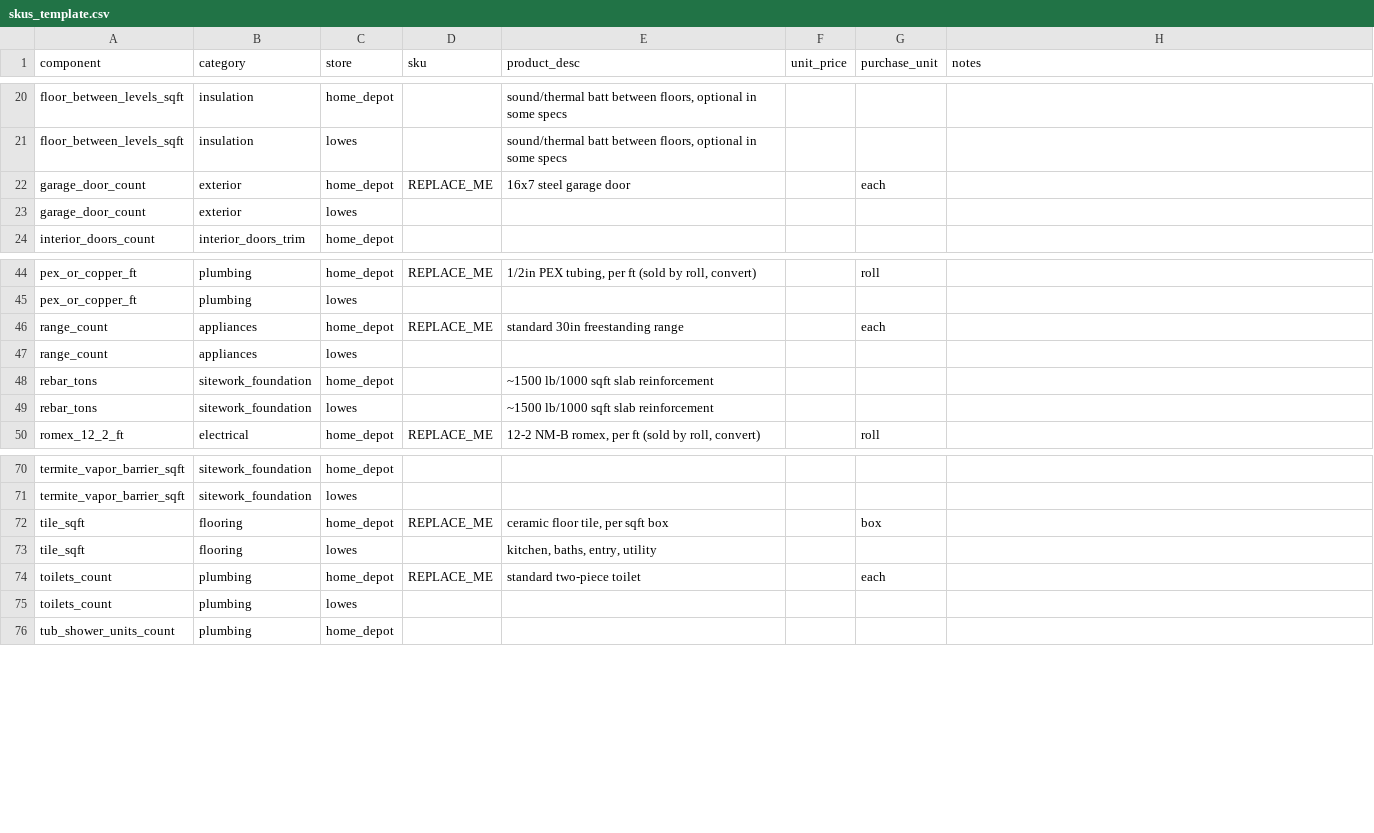
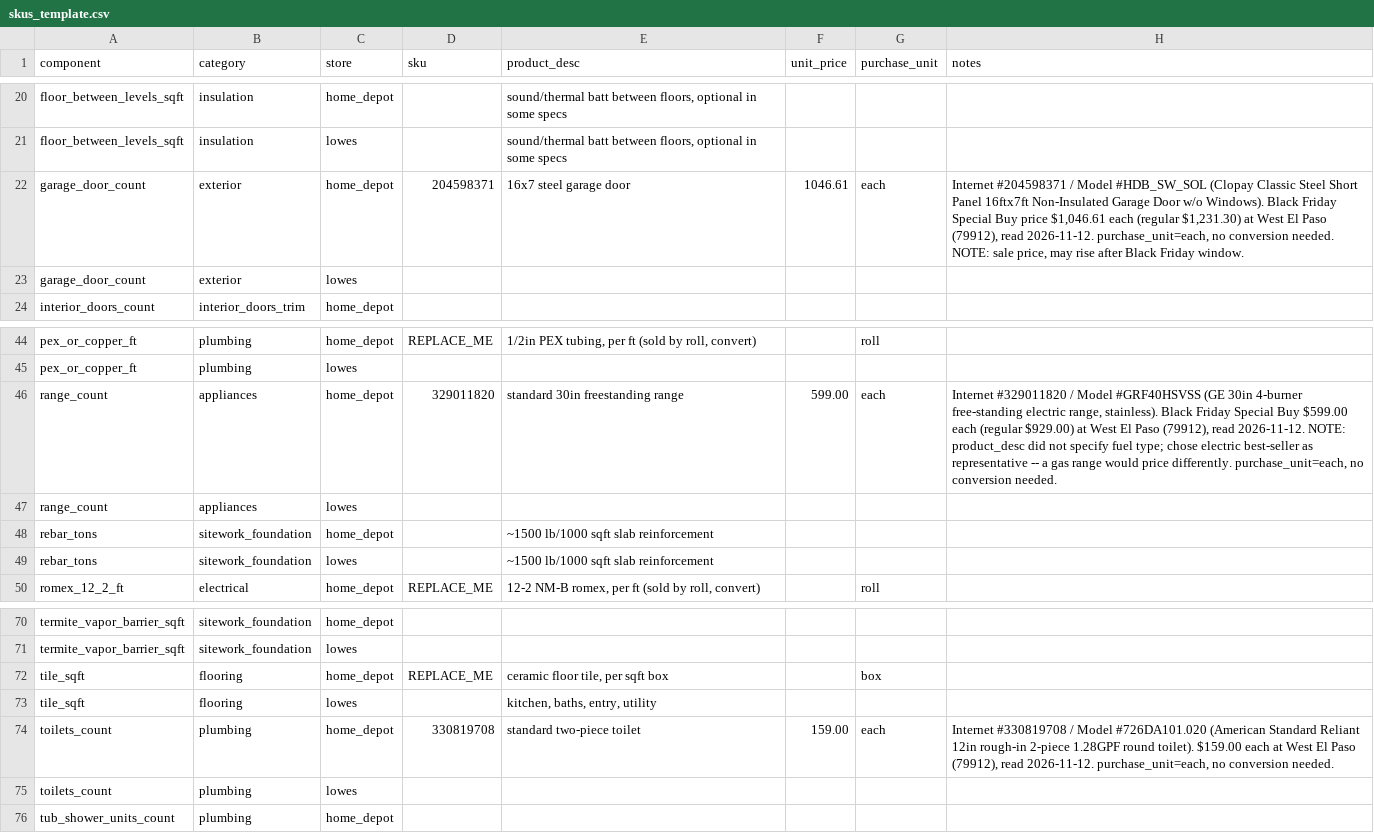
Before and after one commit to hoffmanap/hard-costs-tracker, a CSV file: data/prices/skus_template.csv, drawn as a sheet; only a part is shown, gaps mark what is left out; the diff covers the shown part only.

```diff
--- a/data/prices/skus_template.csv
+++ b/data/prices/skus_template.csv
@@ -21,3 +21,3 @@ floor_between_levels_sqft,insulation,home_depot,,"sound/thermal batt between flo
 floor_between_levels_sqft,insulation,lowes,,"sound/thermal batt between floors, optional in some specs",,,
-garage_door_count,exterior,home_depot,REPLACE_ME,16x7 steel garage door,,each,
+garage_door_count,exterior,home_depot,204598371,16x7 steel garage door,1046.61,each,"Internet #204598371 / Model #HDB_SW_SOL (Clopay Classic Steel Short Panel 16ftx7ft Non-Insulated Garage Door w/o Windows). Black Friday Special Buy price $1,046.61 each (regular $1,231.30) at West El Paso (79912), read 2026-11-12. purchase_unit=each, no conversion needed. NOTE: sale price, may rise after Black Friday window."
 garage_door_count,exterior,lowes,,,,,
@@ -45,3 +45,3 @@ pex_or_copper_ft,plumbing,home_depot,REPLACE_ME,"1/2in PEX tubing, per ft (sold
 pex_or_copper_ft,plumbing,lowes,,,,,
-range_count,appliances,home_depot,REPLACE_ME,standard 30in freestanding range,,each,
+range_count,appliances,home_depot,329011820,standard 30in freestanding range,599.00,each,"Internet #329011820 / Model #GRF40HSVSS (GE 30in 4-burner free-standing electric range, stainless). Black Friday Special Buy $599.00 each (regular $929.00) at West El Paso (79912), read 2026-11-12. NOTE: product_desc did not specify fuel type; chose electric best-seller as representative -- a gas range would price differently. purchase_unit=each, no conversion needed."
 range_count,appliances,lowes,,,,,
@@ -73,3 +73,3 @@ tile_sqft,flooring,home_depot,REPLACE_ME,"ceramic floor tile, per sqft box",,box
 tile_sqft,flooring,lowes,,"kitchen, baths, entry, utility",,,
-toilets_count,plumbing,home_depot,REPLACE_ME,standard two-piece toilet,,each,
+toilets_count,plumbing,home_depot,330819708,standard two-piece toilet,159.00,each,"Internet #330819708 / Model #726DA101.020 (American Standard Reliant 12in rough-in 2-piece 1.28GPF round toilet). $159.00 each at West El Paso (79912), read 2026-11-12. purchase_unit=each, no conversion needed."
 toilets_count,plumbing,lowes,,,,,
```
Also changed, not shown: 28 edited cells elsewhere in this file.
